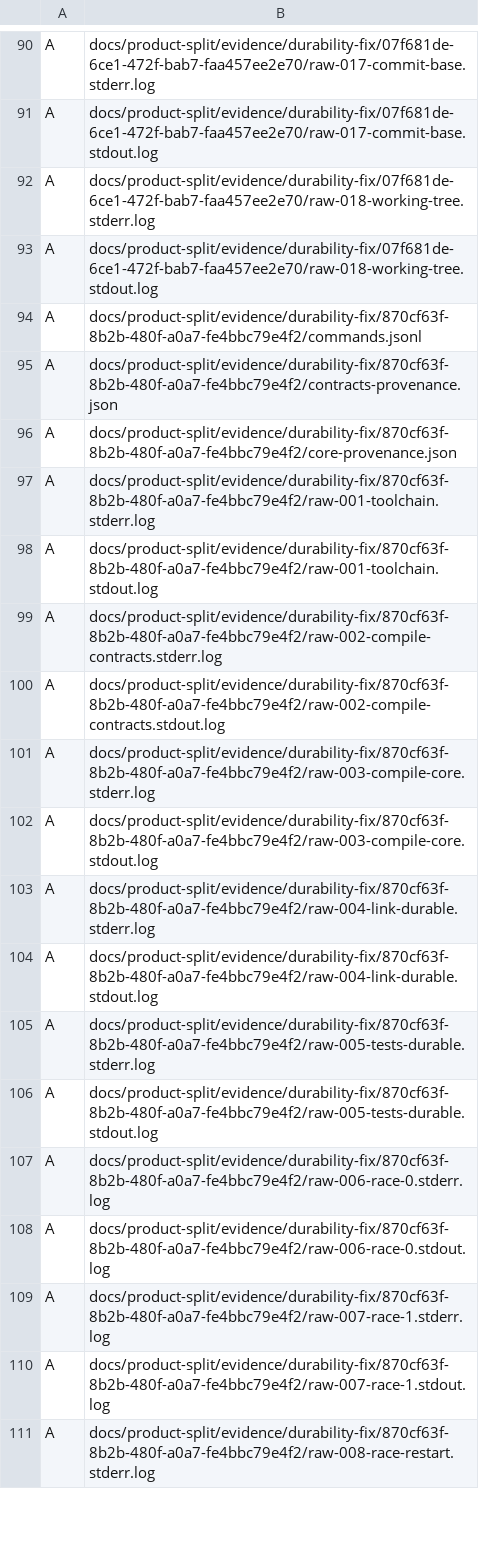
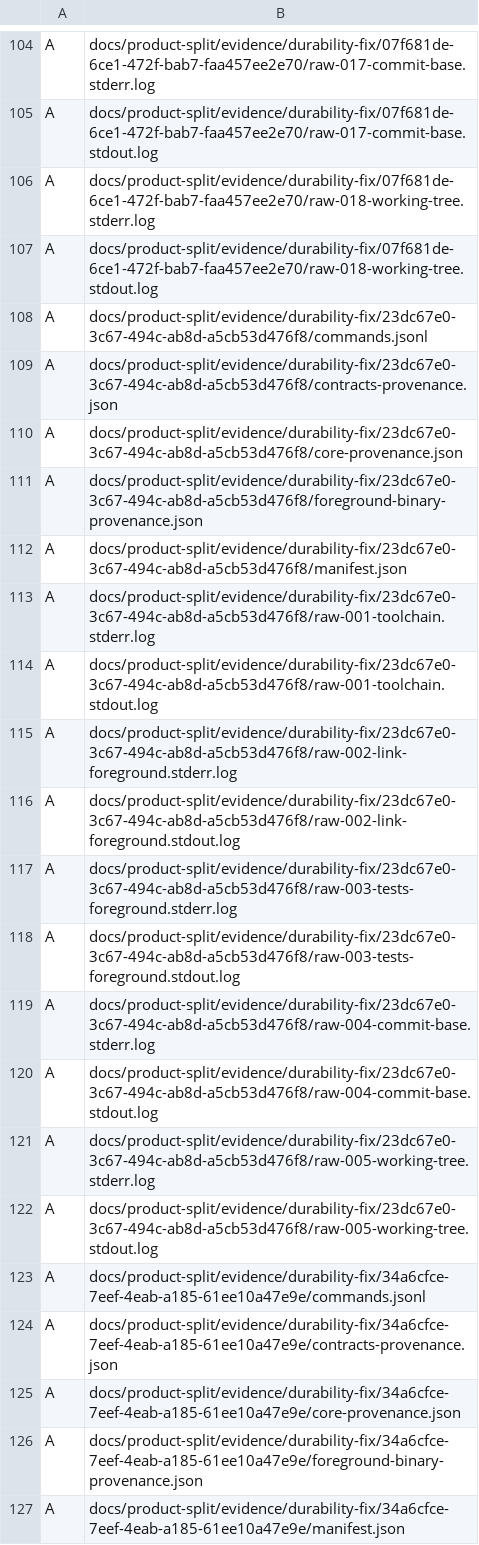
Before and after one commit to davidpovarsky/hanlin-ai, a TSV file: docs/product-split/target-source-delta.tsv, drawn as a sheet; only a part is shown, gaps mark what is left out; the shorter side is filled out with more unchanged rows; the diff covers the shown part only; the diff names each change by its address in the sheet, - before the commit and + after, or states it on an @@ line.

Commit message:
Bind complete split inventory to current implementation and raw validator proof

```diff
--- a/docs/product-split/target-source-delta.tsv
+++ b/docs/product-split/target-source-delta.tsv
+row 108: A | docs/product-split/evidence/durability-fix/23dc67e0-3c67-494c-ab8d-a5cb53d476f8/commands.jsonl
+row 109: A | docs/product-split/evidence/durability-fix/23dc67e0-3c67-494c-ab8d-a5cb53d476f8/contracts-provenance.json
+row 110: A | docs/product-split/evidence/durability-fix/23dc67e0-3c67-494c-ab8d-a5cb53d476f8/core-provenance.json
+row 111: A | docs/product-split/evidence/durability-fix/23dc67e0-3c67-494c-ab8d-a5cb53d476f8/foreground-binary-provenance.json
+row 112: A | docs/product-split/evidence/durability-fix/23dc67e0-3c67-494c-ab8d-a5cb53d476f8/manifest.json
+row 113: A | docs/product-split/evidence/durability-fix/23dc67e0-3c67-494c-ab8d-a5cb53d476f8/raw-001-toolchain.stderr.log
+row 114: A | docs/product-split/evidence/durability-fix/23dc67e0-3c67-494c-ab8d-a5cb53d476f8/raw-001-toolchain.stdout.log
+row 115: A | docs/product-split/evidence/durability-fix/23dc67e0-3c67-494c-ab8d-a5cb53d476f8/raw-002-link-foreground.stderr.log
+row 116: A | docs/product-split/evidence/durability-fix/23dc67e0-3c67-494c-ab8d-a5cb53d476f8/raw-002-link-foreground.stdout.log
+row 117: A | docs/product-split/evidence/durability-fix/23dc67e0-3c67-494c-ab8d-a5cb53d476f8/raw-003-tests-foreground.stderr.log
+row 118: A | docs/product-split/evidence/durability-fix/23dc67e0-3c67-494c-ab8d-a5cb53d476f8/raw-003-tests-foreground.stdout.log
+row 119: A | docs/product-split/evidence/durability-fix/23dc67e0-3c67-494c-ab8d-a5cb53d476f8/raw-004-commit-base.stderr.log
+row 120: A | docs/product-split/evidence/durability-fix/23dc67e0-3c67-494c-ab8d-a5cb53d476f8/raw-004-commit-base.stdout.log
+row 121: A | docs/product-split/evidence/durability-fix/23dc67e0-3c67-494c-ab8d-a5cb53d476f8/raw-005-working-tree.stderr.log
+row 122: A | docs/product-split/evidence/durability-fix/23dc67e0-3c67-494c-ab8d-a5cb53d476f8/raw-005-working-tree.stdout.log
+row 123: A | docs/product-split/evidence/durability-fix/34a6cfce-7eef-4eab-a185-61ee10a47e9e/commands.jsonl
+row 124: A | docs/product-split/evidence/durability-fix/34a6cfce-7eef-4eab-a185-61ee10a47e9e/contracts-provenance.json
+row 125: A | docs/product-split/evidence/durability-fix/34a6cfce-7eef-4eab-a185-61ee10a47e9e/core-provenance.json
+row 126: A | docs/product-split/evidence/durability-fix/34a6cfce-7eef-4eab-a185-61ee10a47e9e/foreground-binary-provenance.json
+row 127: A | docs/product-split/evidence/durability-fix/34a6cfce-7eef-4eab-a185-61ee10a47e9e/manifest.json
```
Also changed, not shown: 40 added rows elsewhere in this file, 4 other files.
